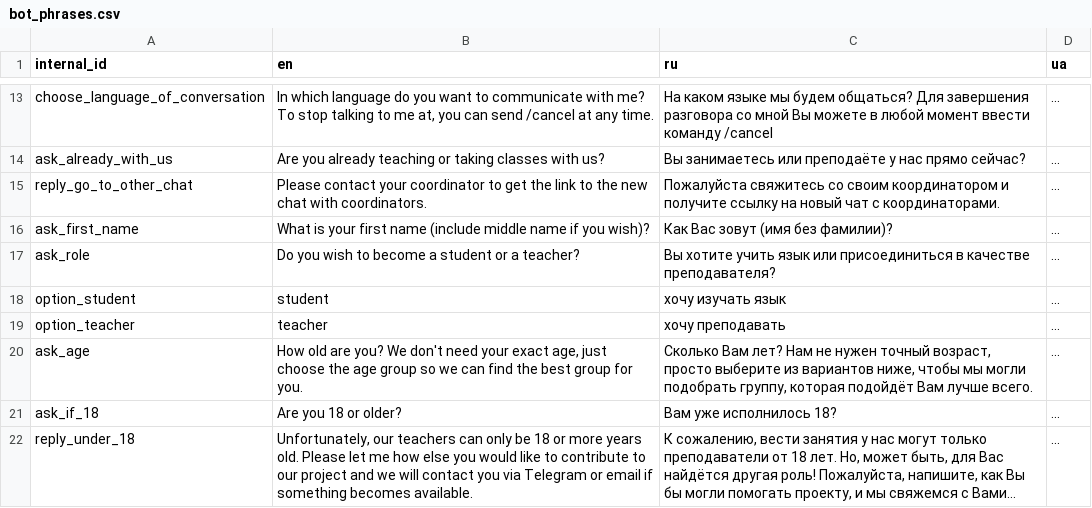
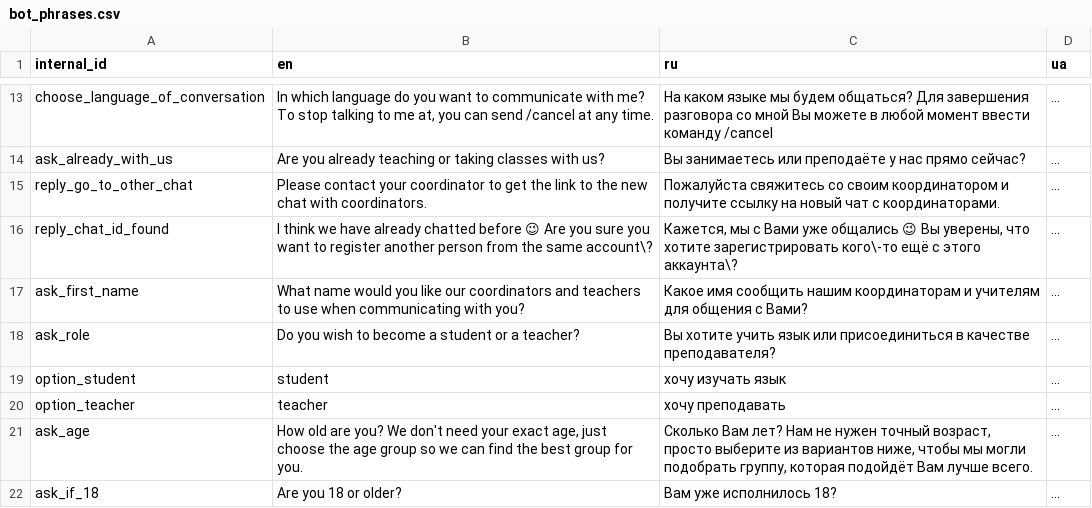
Before and after one commit to samanthasgroup/samanthas-telegram-bot, a CSV file: data/bot_phrases.csv, drawn as a sheet; only a part is shown, gaps mark what is left out; the shorter side is filled out with more unchanged rows; long unchanged cells end in ….

Commit message:
add check for chat ID, ask if user wants to register someone else

```diff
--- a/data/bot_phrases.csv
+++ b/data/bot_phrases.csv
@@ -15,3 +15,4 @@ ask_already_with_us,Are you already teaching or taking classes with us?,Вы з
 reply_go_to_other_chat,Please contact your coordinator to get the link to the new chat with coordinators.,Пожалуйста свяжитесь со своим координатором и получите ссылку на новый чат с координаторами.,...
-ask_first_name,What is your first name (include middle name if you wish)?,Как Вас зовут (имя без фамилии)?,...
+reply_chat_id_found,I think we have already chatted before 😉 Are you sure you want to register another person from the same account\?,"Кажется, мы с Вами уже общались 😉 Вы уверены, что хотите зарегистрировать кого\-то ещё с этого аккаунта\?",...
+ask_first_name,What name would you like our coordinators and teachers to use when communicating with you?,"Какое имя сообщить нашим координаторам и учителям для общения с Вами?",...
 ask_role,Do you wish to become a student or a teacher?,Вы хотите учить язык или присоединиться в качестве преподавателя?,...
```
Also changed, not shown: 2 other files.
